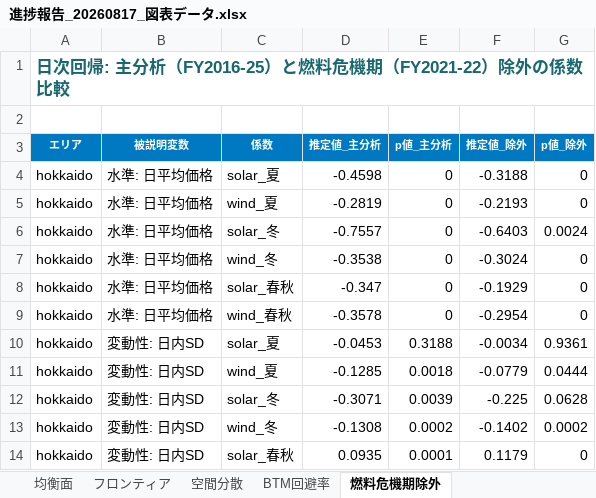
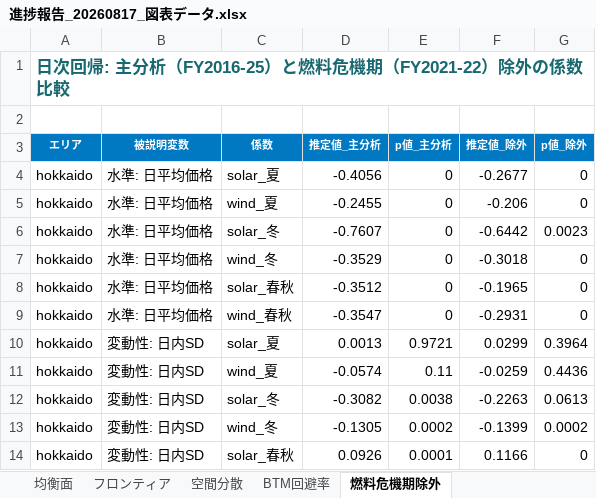
Before and after one commit to dikbb69/work, an Excel workbook: thesis/slides/進捗報告_20260817_図表データ.xlsx, sheet 燃料危機期除外, drawn as a sheet; only a part is shown; values as stored, in another font and other column widths than the file's, no borders; the diff covers the shown part only; the diff names each change by its address in the sheet, - before the commit and + after, or states it on an @@ line.

```diff
--- a/thesis/slides/進捗報告_20260817_図表データ.xlsx (sheet 燃料危機期除外)
+++ b/thesis/slides/進捗報告_20260817_図表データ.xlsx (sheet 燃料危機期除外)
-D4 (推定値_主分析): -0.4598
+D4 (推定値_主分析): -0.4056
-F4 (推定値_除外): -0.3188
+F4 (推定値_除外): -0.2677
-D5 (推定値_主分析): -0.2819
+D5 (推定値_主分析): -0.2455
-F5 (推定値_除外): -0.2193
+F5 (推定値_除外): -0.206
-D6 (推定値_主分析): -0.7557
+D6 (推定値_主分析): -0.7607
-F6 (推定値_除外): -0.6403
+F6 (推定値_除外): -0.6442
-G6 (p値_除外): 0.0024
+G6 (p値_除外): 0.0023
-D7 (推定値_主分析): -0.3538
+D7 (推定値_主分析): -0.3529
-F7 (推定値_除外): -0.3024
+F7 (推定値_除外): -0.3018
-D8 (推定値_主分析): -0.347
+D8 (推定値_主分析): -0.3512
-F8 (推定値_除外): -0.1929
+F8 (推定値_除外): -0.1965
-D9 (推定値_主分析): -0.3578
+D9 (推定値_主分析): -0.3547
-F9 (推定値_除外): -0.2954
+F9 (推定値_除外): -0.2931
-D10 (推定値_主分析): -0.0453
+D10 (推定値_主分析): 0.0013
-E10 (p値_主分析): 0.3188
+E10 (p値_主分析): 0.9721
-F10 (推定値_除外): -0.0034
+F10 (推定値_除外): 0.0299
-G10 (p値_除外): 0.9361
+G10 (p値_除外): 0.3964
-D11 (推定値_主分析): -0.1285
+D11 (推定値_主分析): -0.0574
-E11 (p値_主分析): 0.0018
+E11 (p値_主分析): 0.11
-F11 (推定値_除外): -0.0779
+F11 (推定値_除外): -0.0259
-G11 (p値_除外): 0.0444
+G11 (p値_除外): 0.4436
-D12 (推定値_主分析): -0.3071
+D12 (推定値_主分析): -0.3082
-E12 (p値_主分析): 0.0039
+E12 (p値_主分析): 0.0038
-F12 (推定値_除外): -0.225
+F12 (推定値_除外): -0.2263
-G12 (p値_除外): 0.0628
+G12 (p値_除外): 0.0613
-D13 (推定値_主分析): -0.1308
+D13 (推定値_主分析): -0.1305
-F13 (推定値_除外): -0.1402
+F13 (推定値_除外): -0.1399
-D14 (推定値_主分析): 0.0935
+D14 (推定値_主分析): 0.0926
-F14 (推定値_除外): 0.1179
+F14 (推定値_除外): 0.1166
```
Also changed, not shown: 84 edited cells elsewhere in this sheet, sheet 風力価格カーブ, sheet 価格カーブ形状, sheet 風力×裁定指標, sheet 量と価格の関係, sheet 空間分散, charts or pictures, 41 other files.
